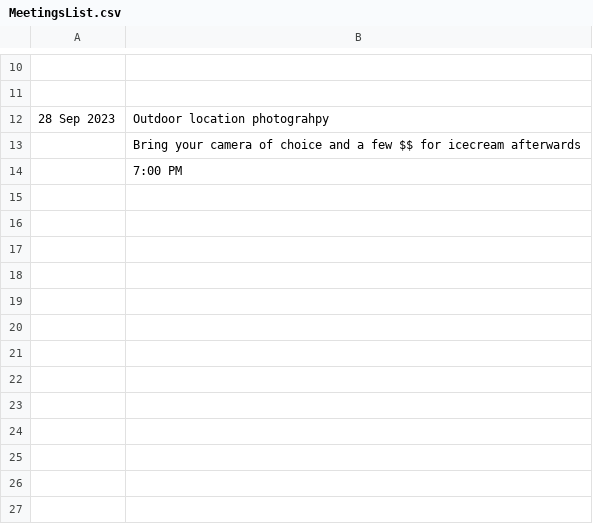
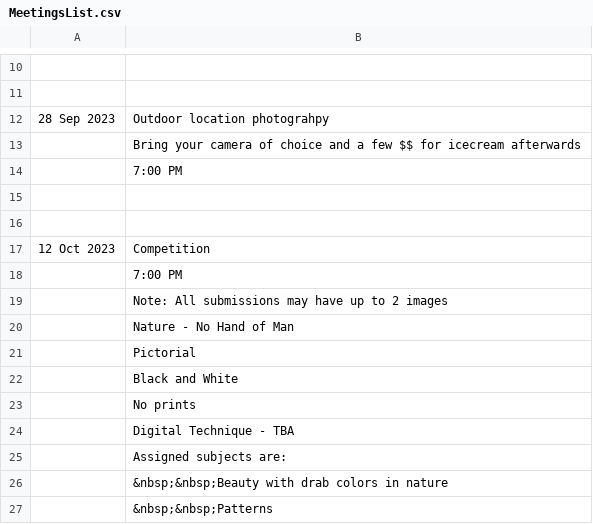
Before and after one commit to RayWallacePhotos/necc, a CSV file: MeetingsList.csv, drawn as a sheet; only a part is shown, gaps mark what is left out.

```diff
--- a/MeetingsList.csv
+++ b/MeetingsList.csv
@@ -14 +14,14 @@
 ,7:00 PM
+,,
+
+12 Oct 2023, Competition
+,7:00 PM
+, Note: All submissions may have up to 2 images
+, Nature - No Hand of Man
+, Pictorial
+, Black and White
+, No prints
+, Digital Technique - TBA
+, Assigned subjects are:
+,  &nbsp;&nbsp;Beauty with drab colors in nature
+,  &nbsp;&nbsp;Patterns
```
Also changed, not shown: 1 other file.
